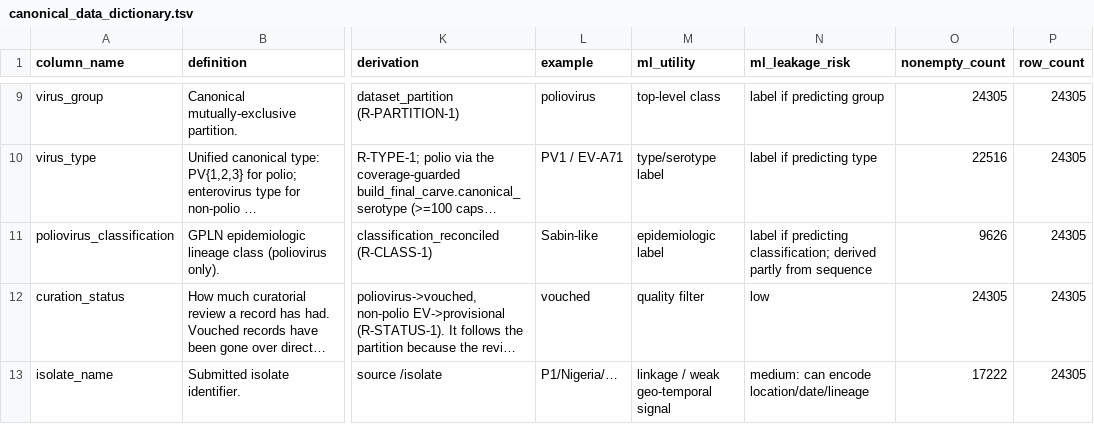
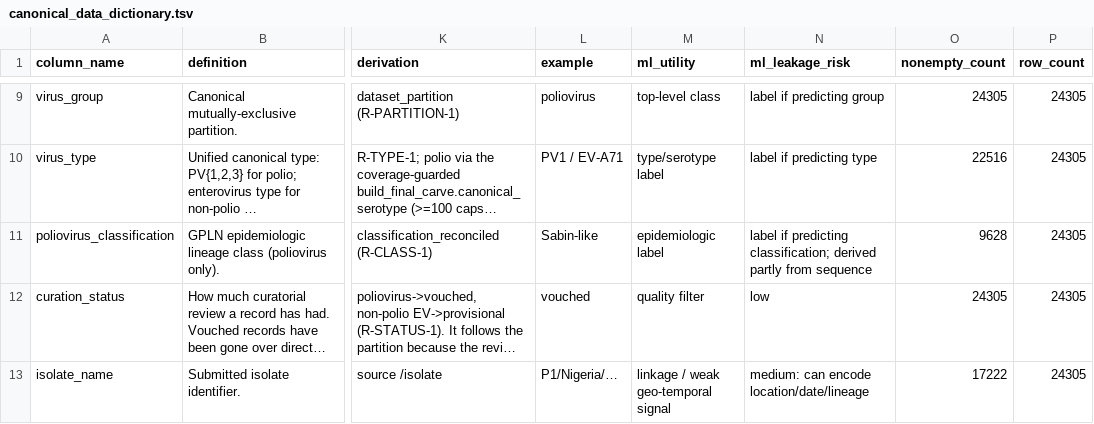
Before and after one commit to famulare/enterovirus-genbank-curated, a TSV file: final/dictionaries/canonical_data_dictionary.tsv, drawn as a sheet; only a part is shown, gaps mark what is left out; long unchanged cells end in …; the diff names each change by its address in the sheet, - before the commit and + after, or states it on an @@ line.

```diff
--- a/final/dictionaries/canonical_data_dictionary.tsv
+++ b/final/dictionaries/canonical_data_dictionary.tsv
-O11 (nonempty_count): 9626
+O11 (nonempty_count): 9628
```
Also changed, not shown: docs/classification-migration-gap.tsv, final/audit/release_file_manifest.tsv, 39 other files.
